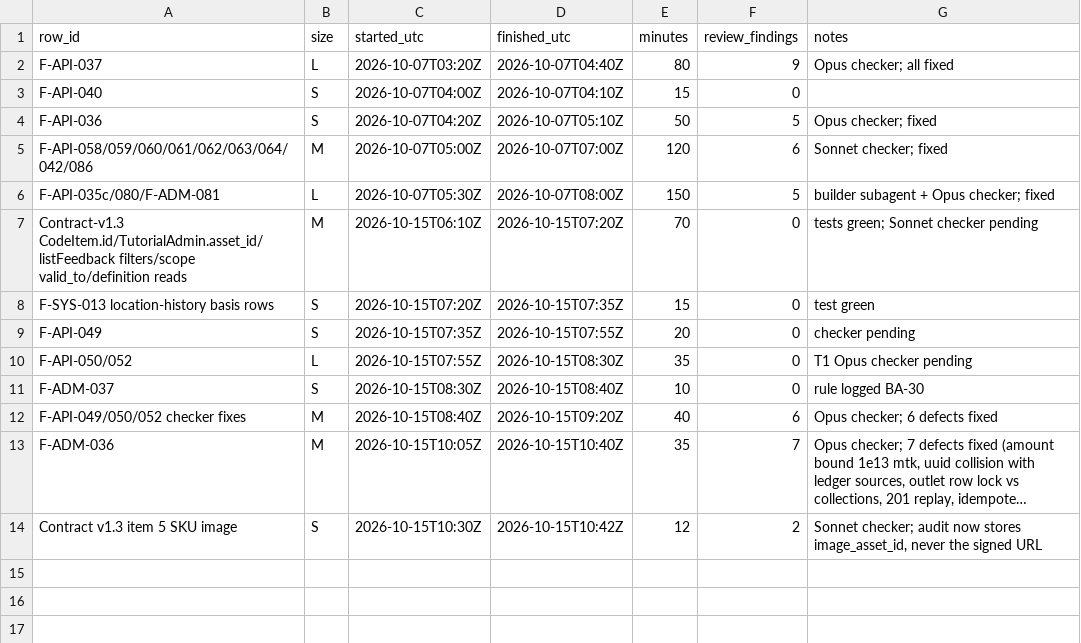
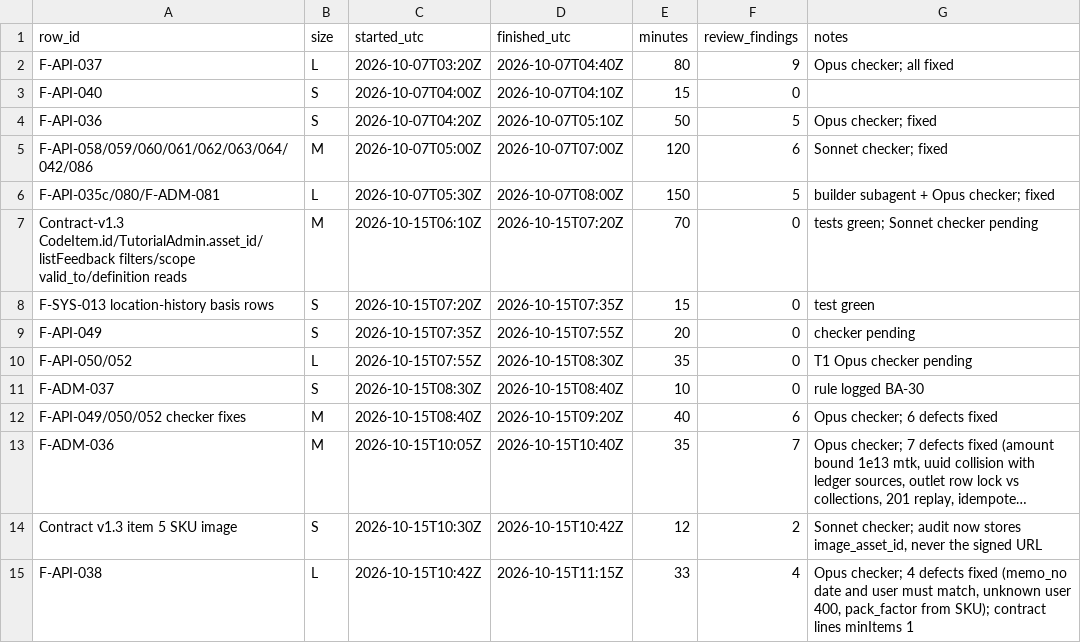
Before and after one commit to asefameerador96-ctrl/Aron-Pro-Max, a CSV file: docs/status/backend-admin.csv, drawn as a sheet; long unchanged cells end in …; the diff names each change by its address in the sheet, - before the commit and + after, or states it on an @@ line.

```diff
--- a/docs/status/backend-admin.csv
+++ b/docs/status/backend-admin.csv
+row 15: F-API-038 | L | 2026-10-15T10:42Z | 2026-10-15T11:15Z | 33 | 4 | Opus checker; 4 defects fixed (memo_no date and user must match, unknown user 400, pack_factor from SKU); contract lines minItems 1
```
Also changed, not shown: 3 other files.
